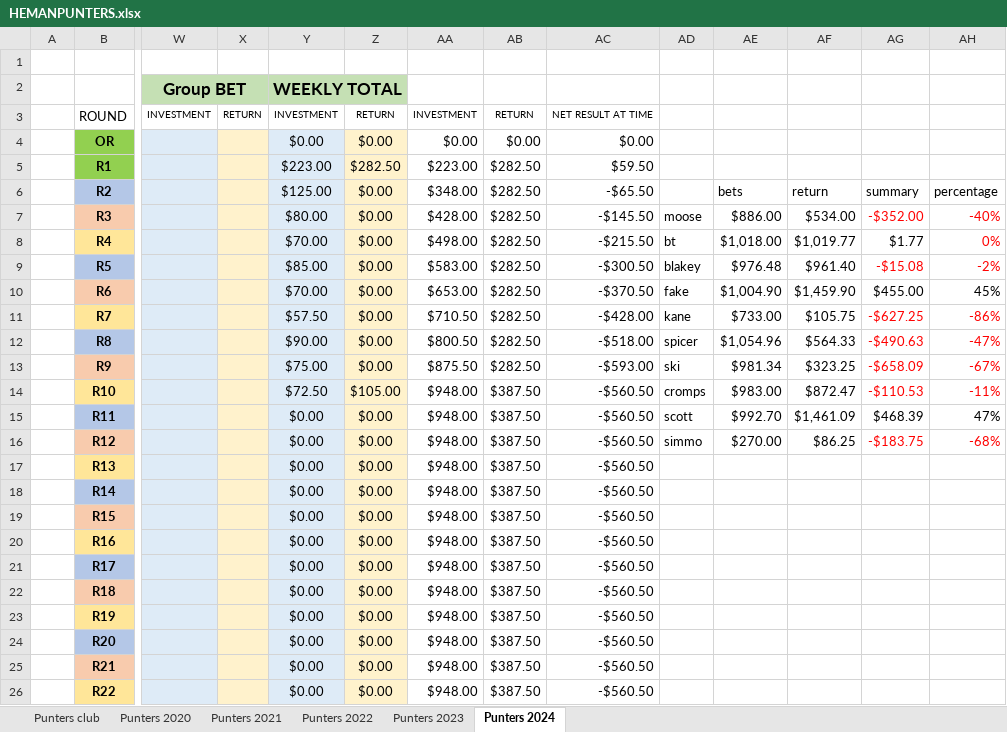
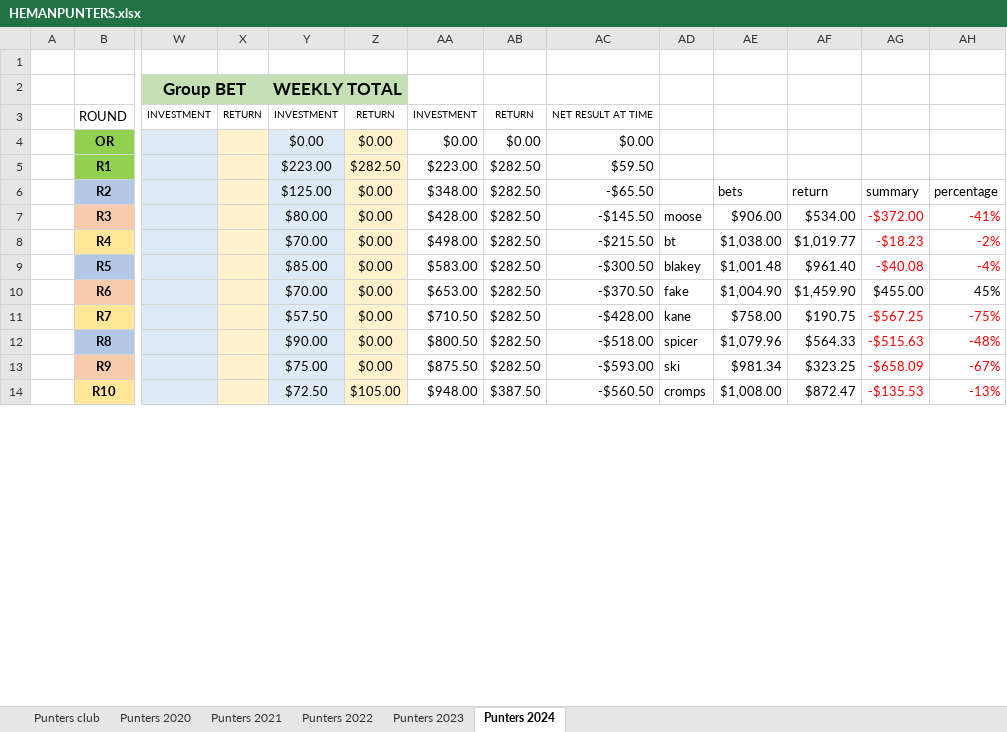
Before and after one commit to BrentonTurnor/seeMore, an Excel workbook: public/Data/HEMANPUNTERS.xlsx, sheet Punters 2024, drawn as a sheet; only a part is shown, gaps mark what is left out; values as stored, in another font and other column widths than the file's, no borders; removed rows and columns are numbered as before the commit, all else as after; rows hold the shown columns only; the diff covers the shown part only; the diff names each change by its address in the sheet, - before the commit and + after, or states it on an @@ line.

Commit message:
Updating spreadsheet

```diff
--- a/public/Data/HEMANPUNTERS.xlsx (sheet Punters 2024)
+++ b/public/Data/HEMANPUNTERS.xlsx (sheet Punters 2024)
-AE7: $886.00
+AE7: $906.00
-AG7: -$352.00
+AG7: -$372.00
-AH7: -40%
+AH7: -41%
-AE8: $1,018.00
+AE8: $1,038.00
-AG8: $1.77
+AG8: -$18.23
-AG8 text colour: black
+AG8 text colour: #FF0000
-AH8: 0%
+AH8: -2%
-AE9: $976.48
+AE9: $1,001.48
-AG9: -$15.08
+AG9: -$40.08
-AH9: -2%
+AH9: -4%
-AE11: $733.00
+AE11: $758.00
-AF11: $105.75
+AF11: $190.75
-AG11: -$627.25
+AG11: -$567.25
-AH11: -86%
+AH11: -75%
-AE12: $1,054.96
+AE12: $1,079.96
-AG12: -$490.63
+AG12: -$515.63
-AH12: -47%
+AH12: -48%
-AE14: $983.00
+AE14: $1,008.00
-AG14: -$110.53
+AG14: -$135.53
-AH14: -11%
+AH14: -13%
-row 15:  | R11 |  |  | $0.00 | $0.00 | $948.00 | $387.50 | -$560.50 | scott | $992.70 | $1,461.09 | $468.39 | 47%
-row 16:  | R12 |  |  | $0.00 | $0.00 | $948.00 | $387.50 | -$560.50 | simmo | $270.00 | $86.25 | -$183.75 | -68%
-row 17:  | R13 |  |  | $0.00 | $0.00 | $948.00 | $387.50 | -$560.50
-row 18:  | R14 |  |  | $0.00 | $0.00 | $948.00 | $387.50 | -$560.50
-row 19:  | R15 |  |  | $0.00 | $0.00 | $948.00 | $387.50 | -$560.50
-row 20:  | R16 |  |  | $0.00 | $0.00 | $948.00 | $387.50 | -$560.50
-row 21:  | R17 |  |  | $0.00 | $0.00 | $948.00 | $387.50 | -$560.50
-row 22:  | R18 |  |  | $0.00 | $0.00 | $948.00 | $387.50 | -$560.50
-row 23:  | R19 |  |  | $0.00 | $0.00 | $948.00 | $387.50 | -$560.50
-row 24:  | R20 |  |  | $0.00 | $0.00 | $948.00 | $387.50 | -$560.50
-row 25:  | R21 |  |  | $0.00 | $0.00 | $948.00 | $387.50 | -$560.50
-row 26:  | R22 |  |  | $0.00 | $0.00 | $948.00 | $387.50 | -$560.50
```
Also changed, not shown: 16 added rows, 4 removed rows and 30 edited cells elsewhere in this sheet.
